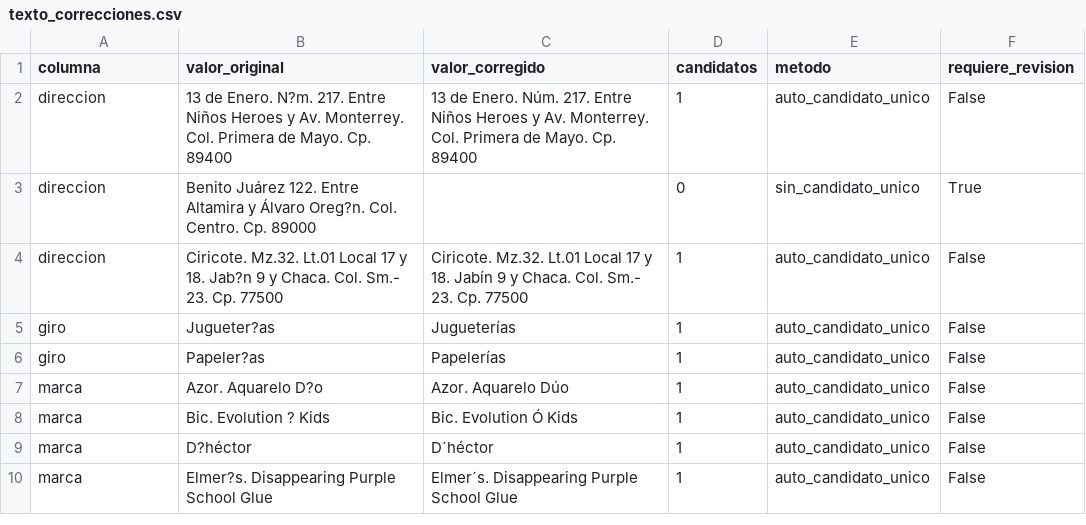
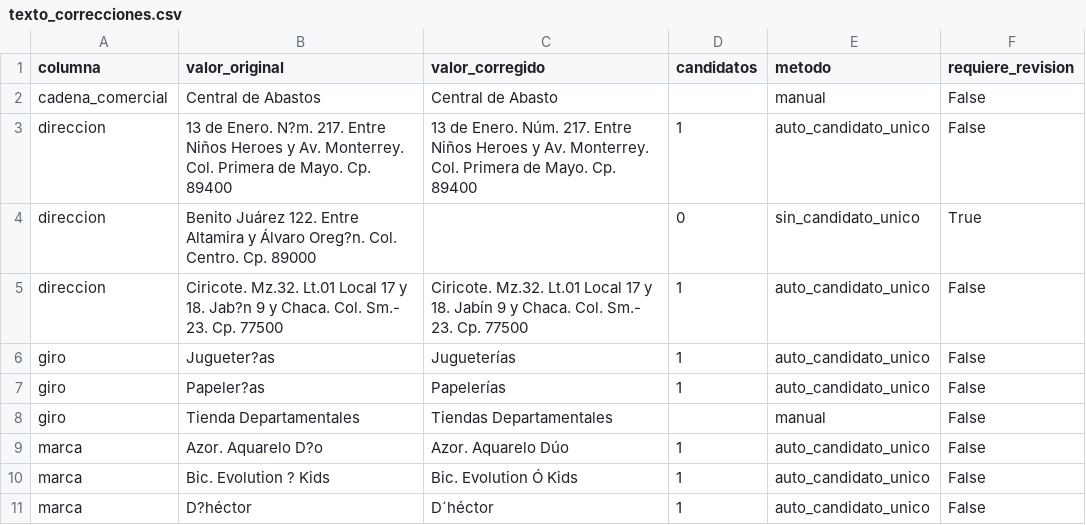
Before and after one commit to isaacmartinez23/analisis_profeco, a CSV file: data/mappings/texto_correcciones.csv, drawn as a sheet; only a part is shown; the shorter side is filled out with more unchanged rows.

```diff
--- a/data/mappings/texto_correcciones.csv
+++ b/data/mappings/texto_correcciones.csv
@@ -1,2 +1,3 @@
 columna,valor_original,valor_corregido,candidatos,metodo,requiere_revision
+cadena_comercial,Central de Abastos,Central de Abasto,,manual,False
 direccion,13 de Enero. N?m. 217. Entre Niños Heroes y Av. Monterrey. Col. Primera de Mayo. Cp. 89400,13 de Enero. Núm. 217. Entre Niños Heroes y Av. Monterrey. Col. Primera de Mayo. Cp. 89400,1,auto_candidato_unico,False
@@ -6,2 +7,3 @@ giro,Jugueter?as,Jugueterías,1,auto_candidato_unico,False
 giro,Papeler?as,Papelerías,1,auto_candidato_unico,False
+giro,Tienda Departamentales,Tiendas Departamentales,,manual,False
 marca,Azor. Aquarelo D?o,Azor. Aquarelo Dúo,1,auto_candidato_unico,False
```
Also changed, not shown: reports/revision_manual_productos.csv, transform/seeds/canasta_articulos.csv, 27 other files.
